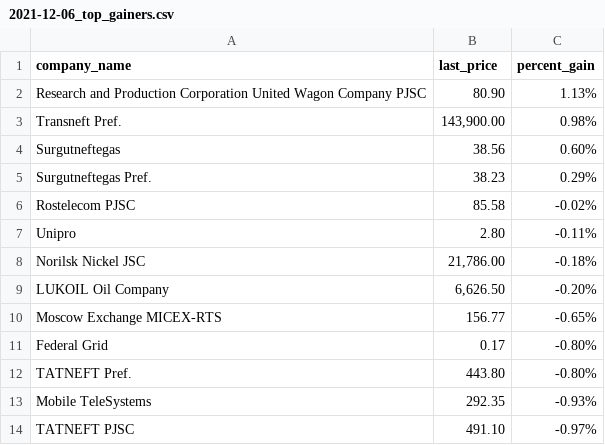
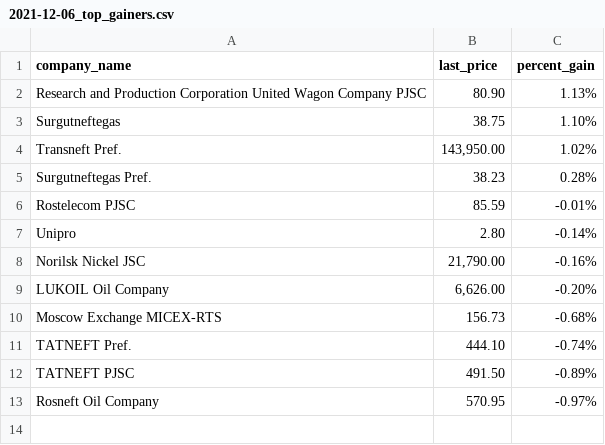
Before and after one commit to Khabirzyanova/scrape-automation, a CSV file: data/2021-12-06_top_gainers.csv, drawn as a sheet.

```diff
--- a/data/2021-12-06_top_gainers.csv
+++ b/data/2021-12-06_top_gainers.csv
@@ -2,13 +2,12 @@ company_name,last_price,percent_gain
 Research and Production Corporation United Wagon Company PJSC,80.90,1.13%
-Transneft Pref.,"143,900.00",0.98%
-Surgutneftegas,38.56,0.60%
-Surgutneftegas Pref.,38.23,0.29%
-Rostelecom PJSC,85.58,-0.02%
-Unipro,2.80,-0.11%
-Norilsk Nickel JSC,"21,786.00",-0.18%
-LUKOIL Oil Company,"6,626.50",-0.20%
-Moscow Exchange MICEX-RTS,156.77,-0.65%
-Federal Grid,0.17,-0.80%
-TATNEFT Pref.,443.80,-0.80%
-Mobile TeleSystems,292.35,-0.93%
-TATNEFT PJSC,491.10,-0.97%
+Surgutneftegas,38.75,1.10%
+Transneft Pref.,"143,950.00",1.02%
+Surgutneftegas Pref.,38.23,0.28%
+Rostelecom PJSC,85.59,-0.01%
+Unipro,2.80,-0.14%
+Norilsk Nickel JSC,"21,790.00",-0.16%
+LUKOIL Oil Company,"6,626.00",-0.20%
+Moscow Exchange MICEX-RTS,156.73,-0.68%
+TATNEFT Pref.,444.10,-0.74%
+TATNEFT PJSC,491.50,-0.89%
+Rosneft Oil Company,570.95,-0.97%
```
